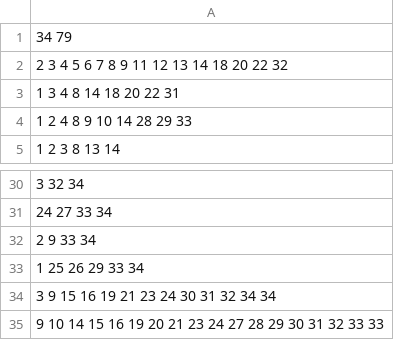
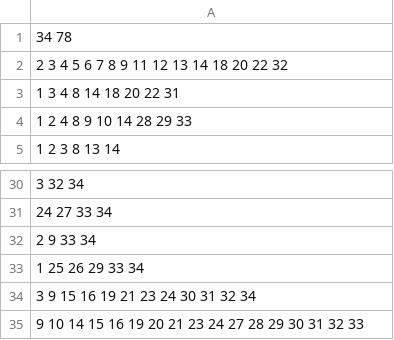
Before and after one commit to YcheCourseProject/CommunityDetection, a CSV file: dataset/small/karate/karate_edges_input_metis.csv, drawn as a sheet; only a part is shown, gaps mark what is left out.

```diff
--- a/dataset/small/karate/karate_edges_input_metis.csv
+++ b/dataset/small/karate/karate_edges_input_metis.csv
@@ -1,2 +1,2 @@
-34 79
+34 78
 2 3 4 5 6 7 8 9 11 12 13 14 18 20 22 32
@@ -33,3 +33,3 @@
 1 25 26 29 33 34
-3 9 15 16 19 21 23 24 30 31 32 34 34
-9 10 14 15 16 19 20 21 23 24 27 28 29 30 31 32 33 33
+3 9 15 16 19 21 23 24 30 31 32 34
+9 10 14 15 16 19 20 21 23 24 27 28 29 30 31 32 33
```
Also changed, not shown: 52 other files.
